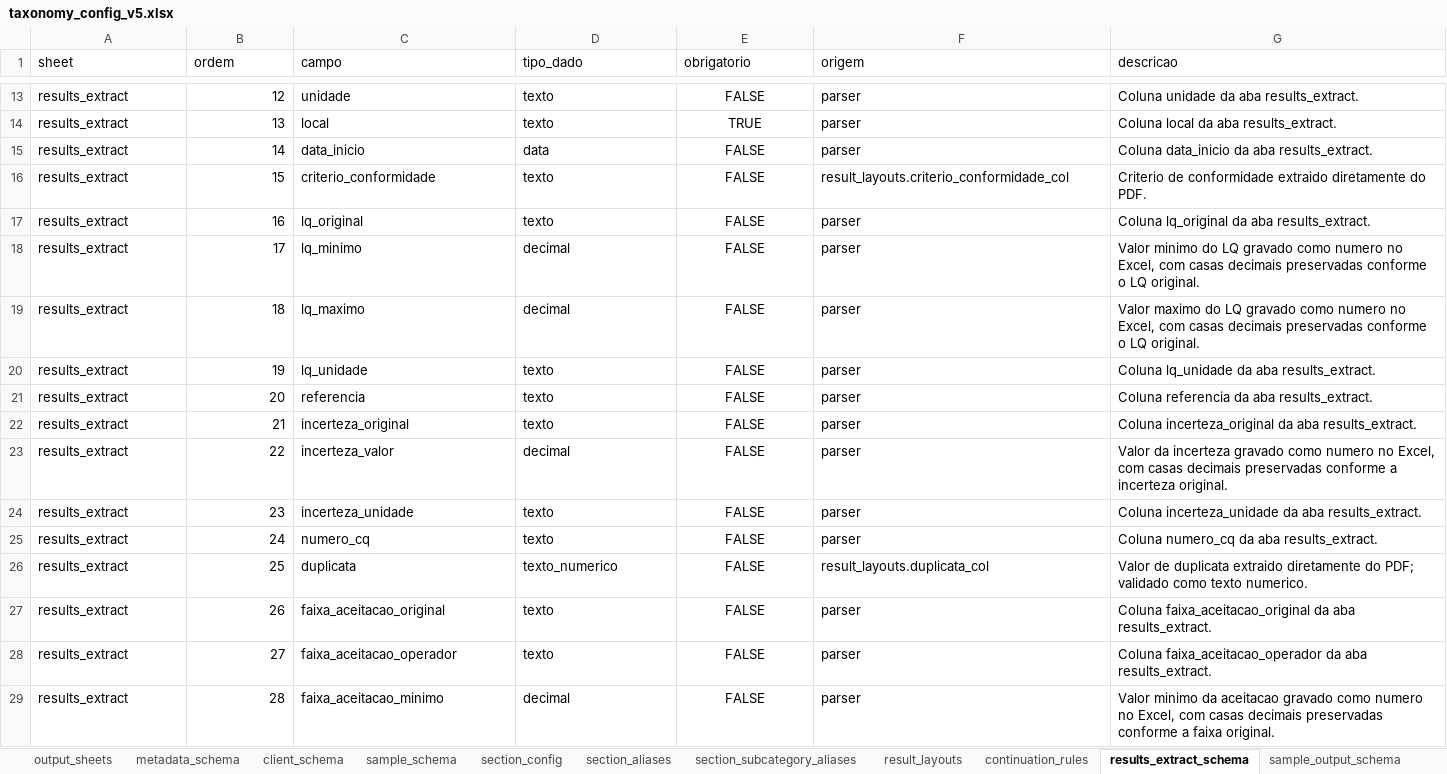
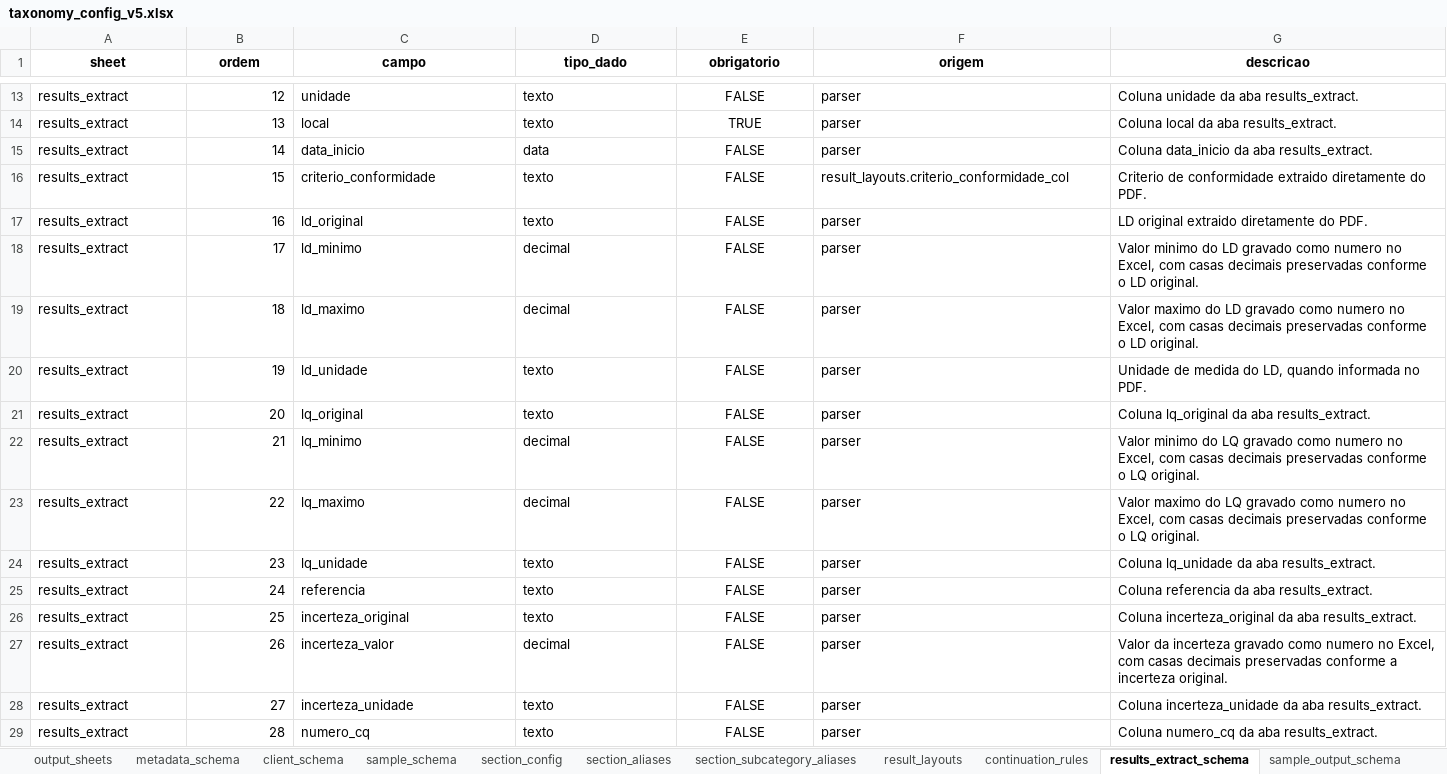
Before and after one commit to FranciscoAecom/harpia-pdf-extraction, an Excel workbook: config/taxonomy_config_v5.xlsx, sheet results_extract_schema, drawn as a sheet; only a part is shown, gaps mark what is left out; values as stored, in another font and other column widths than the file's, no borders; the diff covers the shown part only; the diff names each change by its address in the sheet, - before the commit and + after, or states it on an @@ line.

Commit message:
Fix water result table layouts and LD extraction

```diff
--- a/config/taxonomy_config_v5.xlsx (sheet results_extract_schema)
+++ b/config/taxonomy_config_v5.xlsx (sheet results_extract_schema)
@@ A1:G1 bold: off → on, alignment: left → center @@
-C17 (campo): lq_original
+C17 (campo): ld_original
-G17 (descricao): Coluna lq_original da aba results_extract.
+G17 (descricao): LD original extraido diretamente do PDF.
-C18 (campo): lq_minimo
+C18 (campo): ld_minimo
-G18 (descricao): …minimo do LQ gravado como numero no Excel, com casas decimais preservadas conforme o LQ original.
+G18 (descricao): …minimo do LD gravado como numero no Excel, com casas decimais preservadas conforme o LD original.
-C19 (campo): lq_maximo
+C19 (campo): ld_maximo
-G19 (descricao): …maximo do LQ gravado como numero no Excel, com casas decimais preservadas conforme o LQ original.
+G19 (descricao): …maximo do LD gravado como numero no Excel, com casas decimais preservadas conforme o LD original.
-C20 (campo): lq_unidade
+C20 (campo): ld_unidade
-G20 (descricao): Coluna lq_unidade da aba results_extract.
+G20 (descricao): Unidade de medida do LD, quando informada no PDF.
-C21 (campo): referencia
+C21 (campo): lq_original
-G21 (descricao): Coluna referencia da aba results_extract.
+G21 (descricao): Coluna lq_original da aba results_extract.
-C22 (campo): incerteza_original
+C22 (campo): lq_minimo
-D22 (tipo_dado): texto
+D22 (tipo_dado): decimal
-G22 (descricao): Coluna incerteza_original da aba results_extract.
+G22 (descricao): Valor minimo do LQ gravado como numero no Excel, com casas decimais preservadas conforme o LQ original.
-C23 (campo): incerteza_valor
+C23 (campo): lq_maximo
-G23 (descricao): Valor da incerteza gravado como numero no Excel, com casas decimais preservadas conforme a incerteza original.
+G23 (descricao): Valor maximo do LQ gravado como numero no Excel, com casas decimais preservadas conforme o LQ original.
-C24 (campo): incerteza_unidade
+C24 (campo): lq_unidade
-G24 (descricao): Coluna incerteza_unidade da aba results_extract.
+G24 (descricao): Coluna lq_unidade da aba results_extract.
-C25 (campo): numero_cq
+C25 (campo): referencia
-G25 (descricao): Coluna numero_cq da aba results_extract.
+G25 (descricao): Coluna referencia da aba results_extract.
-C26 (campo): duplicata
+C26 (campo): incerteza_original
-D26 (tipo_dado): texto_numerico
+D26 (tipo_dado): texto
-F26 (origem): result_layouts.duplicata_col
+F26 (origem): parser
-G26 (descricao): Valor de duplicata extraido diretamente do PDF; validado como texto numerico.
+G26 (descricao): Coluna incerteza_original da aba results_extract.
-C27 (campo): faixa_aceitacao_original
+C27 (campo): incerteza_valor
-D27 (tipo_dado): texto
+D27 (tipo_dado): decimal
-G27 (descricao): Coluna faixa_aceitacao_original da aba results_extract.
+G27 (descricao): Valor da incerteza gravado como numero no Excel, com casas decimais preservadas conforme a incerteza original.
-C28 (campo): faixa_aceitacao_operador
+C28 (campo): incerteza_unidade
-G28 (descricao): Coluna faixa_aceitacao_operador da aba…
+G28 (descricao): Coluna incerteza_unidade da aba…
-C29 (campo): faixa_aceitacao_minimo
+C29 (campo): numero_cq
-D29 (tipo_dado): decimal
+D29 (tipo_dado): texto
-G29 (descricao): Valor minimo da aceitacao gravado como numero no Excel, com casas decimais preservadas conforme a faixa original.
+G29 (descricao): Coluna numero_cq da aba results_extract.
```
Also changed, not shown: 4 added rows and 16 edited cells elsewhere in this sheet, sheet result_layouts, sheet section_subcategory_aliases, sheet templates, sheet client_output_schema, sheet sample_output_schema, sheet template_detection_rules, 7 more sheets, other sheet tabs, config/taxonomy_config_consolidada_v1.xlsx, 9 other files.
